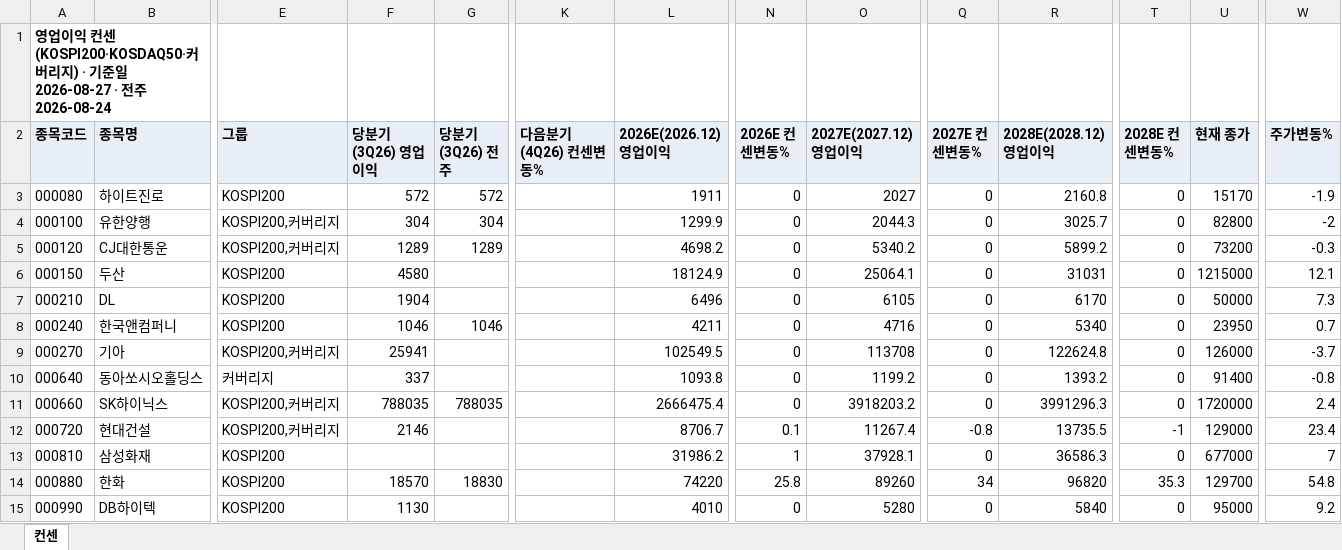
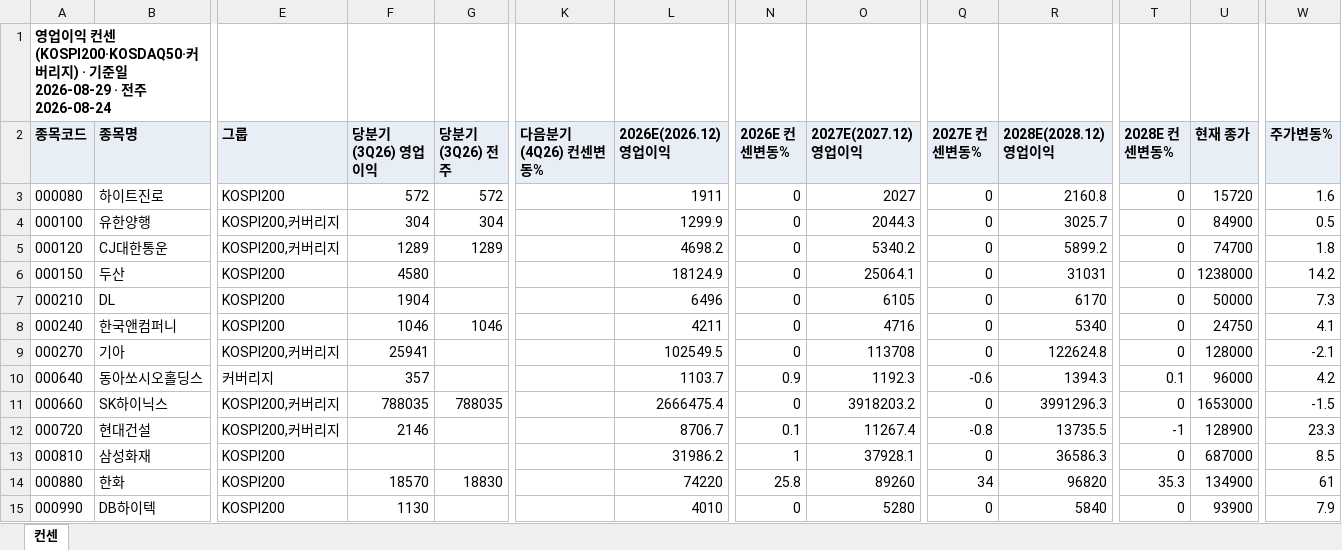
Before and after one commit to gschoie/GS-DB2, an Excel workbook: telegram_research_dashboard/static/consensus_full.xlsx, sheet 컨센, drawn as a sheet; only a part is shown, gaps mark what is left out; values as stored, in another font and other column widths than the file's, no borders; the diff covers the shown part only; the diff names each change by its address in the sheet, - before the commit and + after, or states it on an @@ line.

```diff
--- a/telegram_research_dashboard/static/consensus_full.xlsx (sheet 컨센)
+++ b/telegram_research_dashboard/static/consensus_full.xlsx (sheet 컨센)
-A1 (종목코드): …일 2026-08-27 · 전…
+A1 (종목코드): …일 2026-08-29 · 전…
-U3 (현재 종가): 15170
+U3 (현재 종가): 15720
-W3 (주가변동%): -1.9
+W3 (주가변동%): 1.6
-U4 (현재 종가): 82800
+U4 (현재 종가): 84900
-W4 (주가변동%): -2
+W4 (주가변동%): 0.5
-U5 (현재 종가): 73200
+U5 (현재 종가): 74700
-W5 (주가변동%): -0.3
+W5 (주가변동%): 1.8
-U6 (현재 종가): 1215000
+U6 (현재 종가): 1238000
-W6 (주가변동%): 12.1
+W6 (주가변동%): 14.2
-U8 (현재 종가): 23950
+U8 (현재 종가): 24750
-W8 (주가변동%): 0.7
+W8 (주가변동%): 4.1
-U9 (현재 종가): 126000
+U9 (현재 종가): 128000
-W9 (주가변동%): -3.7
+W9 (주가변동%): -2.1
-F10 (당분기(3Q26) 영업이익): 337
+F10 (당분기(3Q26) 영업이익): 357
-L10 (2026E(2026.12) 영업이익): 1093.8
+L10 (2026E(2026.12) 영업이익): 1103.7
-N10 (2026E 컨센변동%): 0
+N10 (2026E 컨센변동%): 0.9
-O10 (2027E(2027.12) 영업이익): 1199.2
+O10 (2027E(2027.12) 영업이익): 1192.3
-Q10 (2027E 컨센변동%): 0
+Q10 (2027E 컨센변동%): -0.6
-R10 (2028E(2028.12) 영업이익): 1393.2
+R10 (2028E(2028.12) 영업이익): 1394.3
-T10 (2028E 컨센변동%): 0
+T10 (2028E 컨센변동%): 0.1
-U10 (현재 종가): 91400
+U10 (현재 종가): 96000
-W10 (주가변동%): -0.8
+W10 (주가변동%): 4.2
-U11 (현재 종가): 1720000
+U11 (현재 종가): 1653000
-W11 (주가변동%): 2.4
+W11 (주가변동%): -1.5
-U12 (현재 종가): 129000
+U12 (현재 종가): 128900
-W12 (주가변동%): 23.4
+W12 (주가변동%): 23.3
-U13 (현재 종가): 677000
+U13 (현재 종가): 687000
-W13 (주가변동%): 7
+W13 (주가변동%): 8.5
-U14 (현재 종가): 129700
+U14 (현재 종가): 134900
-W14 (주가변동%): 54.8
+W14 (주가변동%): 61
-U15 (현재 종가): 95000
+U15 (현재 종가): 93900
-W15 (주가변동%): 9.2
+W15 (주가변동%): 7.9
```
Also changed, not shown: 3 added rows, 1 removed row and 828 edited cells elsewhere in this sheet, 3 other files.
